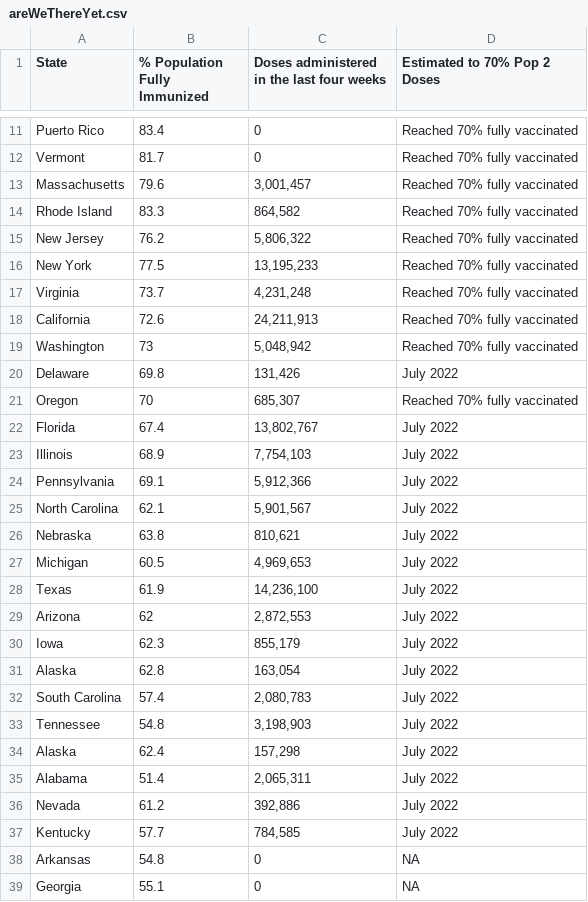
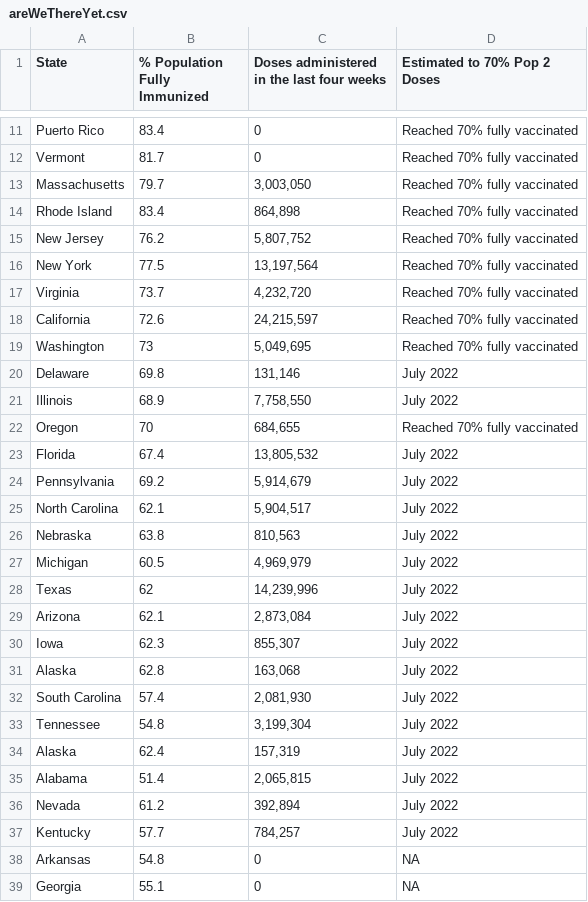
Before and after one commit to Dotdash-Data-Journalism/2021_2022_VWH_covid_vaccine_tracker, a CSV file: chartData/areWeThereYet.csv, drawn as a sheet; only a part is shown, gaps mark what is left out; the diff covers the shown part only.

```diff
--- a/chartData/areWeThereYet.csv
+++ b/chartData/areWeThereYet.csv
@@ -12,27 +12,27 @@ Puerto Rico,83.4,         0,Reached 70% fully vaccinated
 Vermont,81.7,         0,Reached 70% fully vaccinated
-Massachusetts,79.6," 3,001,457",Reached 70% fully vaccinated
-Rhode Island,83.3,"   864,582",Reached 70% fully vaccinated
-New Jersey,76.2," 5,806,322",Reached 70% fully vaccinated
-New York,77.5,"13,195,233",Reached 70% fully vaccinated
-Virginia,73.7," 4,231,248",Reached 70% fully vaccinated
-California,72.6,"24,211,913",Reached 70% fully vaccinated
-Washington,73," 5,048,942",Reached 70% fully vaccinated
-Delaware,69.8,"   131,426",July 2022
-Oregon,70,"   685,307",Reached 70% fully vaccinated
-Florida,67.4,"13,802,767",July 2022
-Illinois,68.9," 7,754,103",July 2022
-Pennsylvania,69.1," 5,912,366",July 2022
-North Carolina,62.1," 5,901,567",July 2022
-Nebraska,63.8,"   810,621",July 2022
-Michigan,60.5," 4,969,653",July 2022
-Texas,61.9,"14,236,100",July 2022
-Arizona,62," 2,872,553",July 2022
-Iowa,62.3,"   855,179",July 2022
-Alaska,62.8,"   163,054",July 2022
-South Carolina,57.4," 2,080,783",July 2022
-Tennessee,54.8," 3,198,903",July 2022
-Alaska,62.4,"   157,298",July 2022
-Alabama,51.4," 2,065,311",July 2022
-Nevada,61.2,"   392,886",July 2022
-Kentucky,57.7,"   784,585",July 2022
+Massachusetts,79.7," 3,003,050",Reached 70% fully vaccinated
+Rhode Island,83.4,"   864,898",Reached 70% fully vaccinated
+New Jersey,76.2," 5,807,752",Reached 70% fully vaccinated
+New York,77.5,"13,197,564",Reached 70% fully vaccinated
+Virginia,73.7," 4,232,720",Reached 70% fully vaccinated
+California,72.6,"24,215,597",Reached 70% fully vaccinated
+Washington,73," 5,049,695",Reached 70% fully vaccinated
+Delaware,69.8,"   131,146",July 2022
+Illinois,68.9," 7,758,550",July 2022
+Oregon,70,"   684,655",Reached 70% fully vaccinated
+Florida,67.4,"13,805,532",July 2022
+Pennsylvania,69.2," 5,914,679",July 2022
+North Carolina,62.1," 5,904,517",July 2022
+Nebraska,63.8,"   810,563",July 2022
+Michigan,60.5," 4,969,979",July 2022
+Texas,62,"14,239,996",July 2022
+Arizona,62.1," 2,873,084",July 2022
+Iowa,62.3,"   855,307",July 2022
+Alaska,62.8,"   163,068",July 2022
+South Carolina,57.4," 2,081,930",July 2022
+Tennessee,54.8," 3,199,304",July 2022
+Alaska,62.4,"   157,319",July 2022
+Alabama,51.4," 2,065,815",July 2022
+Nevada,61.2,"   392,894",July 2022
+Kentucky,57.7,"   784,257",July 2022
 Arkansas,54.8,         0,NA
```
Also changed, not shown: 5 edited cells elsewhere in this file, chartData/boosterMap.csv, chartData/cdcFullVaxByAge.csv, 4 other files.
